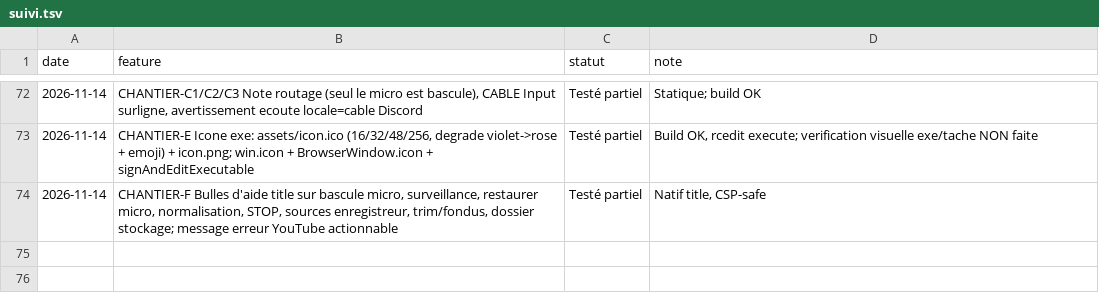
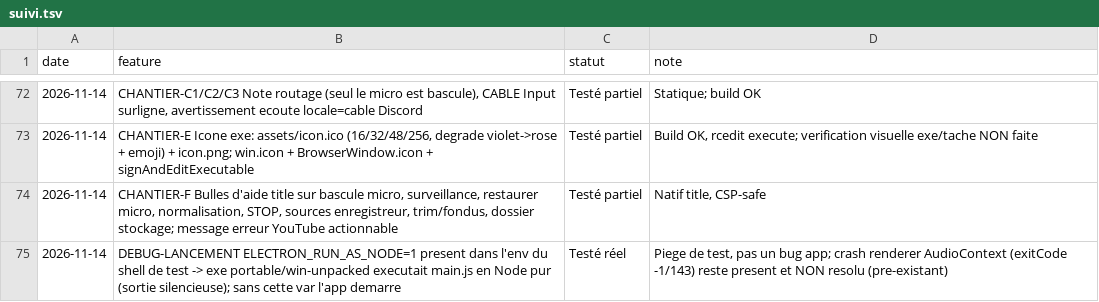
Before and after one commit to sidburn99-ux/SoundFart, a TSV file: suivi.tsv, drawn as a sheet; only a part is shown, gaps mark what is left out; the diff names each change by its address in the sheet, - before the commit and + after, or states it on an @@ line.

```diff
--- a/suivi.tsv
+++ b/suivi.tsv
+row 75: 2026-11-14 | DEBUG-LANCEMENT ELECTRON_RUN_AS_NODE=1 present dans l'env du shell de test -> exe portable/win-unpacked executait main.js en Node pur (sortie silencieuse); sans cette var l'app demarre | Testé réel | Piege de test, pas un bug app; crash renderer AudioContext (exitCode -1/143) reste present et NON resolu (pre-existant)
```
Also changed, not shown: 1 other file.
